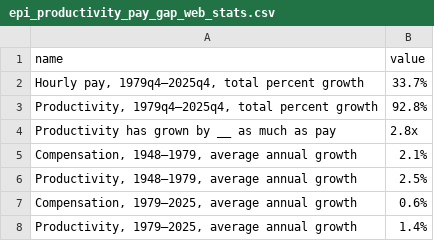
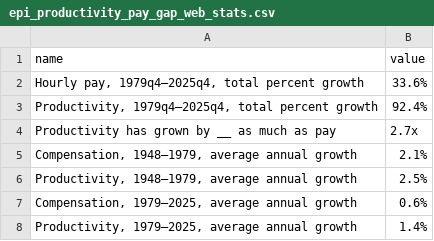
Before and after one commit to Economic/productivity_pay_gap, a CSV file: release/epi_productivity_pay_gap_web_stats.csv, drawn as a sheet.

```diff
--- a/release/epi_productivity_pay_gap_web_stats.csv
+++ b/release/epi_productivity_pay_gap_web_stats.csv
@@ -1,5 +1,5 @@
 name,value
-"Hourly pay, 1979q4–2025q4, total percent growth",33.7%
-"Productivity, 1979q4–2025q4, total percent growth",92.8%
-Productivity has grown by __ as much as pay,2.8x
+"Hourly pay, 1979q4–2025q4, total percent growth",33.6%
+"Productivity, 1979q4–2025q4, total percent growth",92.4%
+Productivity has grown by __ as much as pay,2.7x
 "Compensation, 1948–1979, average annual growth",2.1%
```
Also changed, not shown: data_outputs/bea_api_output.csv, release/epi_productivity_pay_gap.csv, 3 other files.
